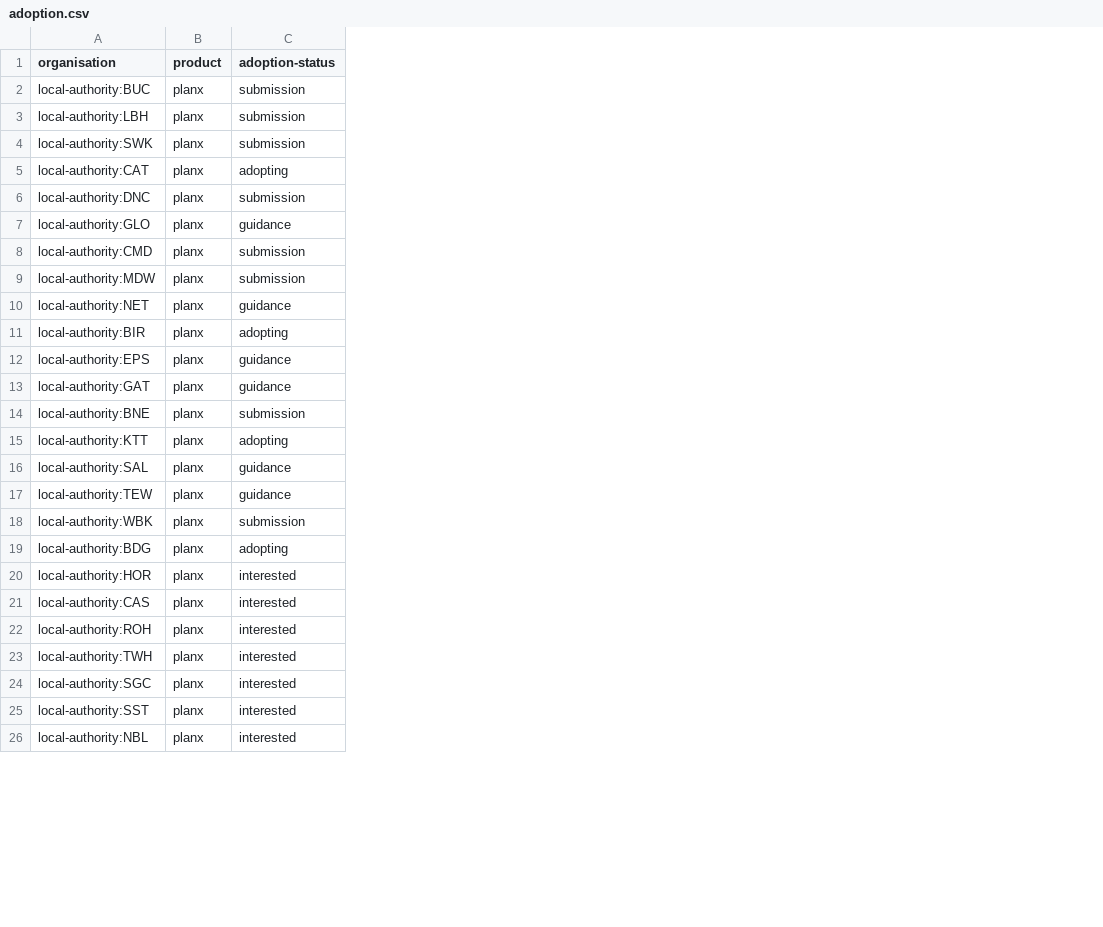
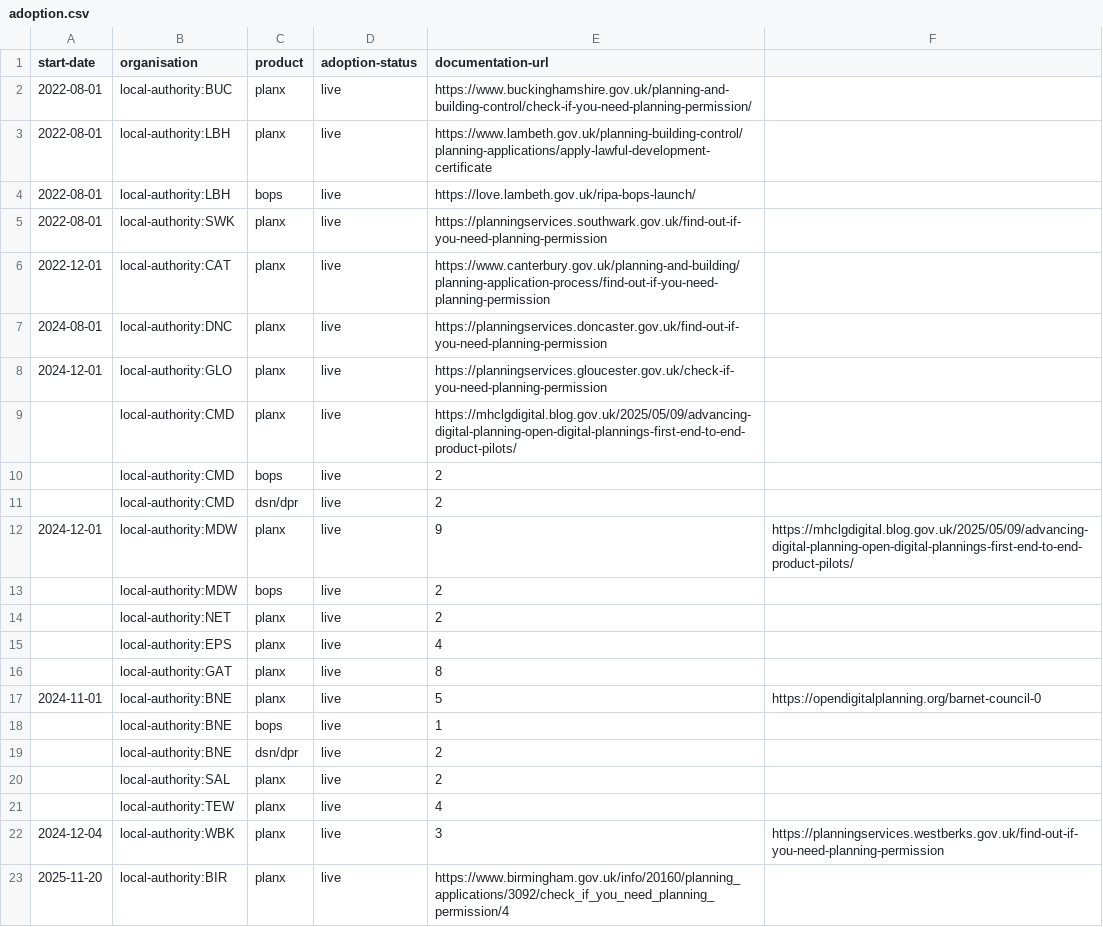
Before and after one commit to digital-land/performance, a CSV file: data/adoption.csv, drawn as a sheet; only a part is shown; removed rows and columns are numbered as before the commit, all else as after; the diff covers the shown part only; the diff names each change by its address in the sheet, - before the commit and + after, or states it on an @@ line.

Commit message:
Adoption updated

```diff
--- a/data/adoption.csv
+++ b/data/adoption.csv
+column A (start-date), rows 2-3: 2022-08-01 | 2022-08-01; rows 5-8: 2022-08-01 | 2022-12-01 | 2024-08-01 | 2024-12-01; row 12: 2024-12-01; row 17: 2024-11-01; rows 22-23: 2024-12-04 | 2025-11-20
+column E (documentation-url), rows 2-3: https://www.buckinghamshire.gov.uk/planning-and-building-control/check-if-you-need-planning-permission/ | https://www.lambeth.gov.uk/planning-building-control/planning-applications/apply-lawful-development-certificate; rows 5-9: https://planningservices.southwark.gov.uk/find-out-if-you-need-planning-permission | https://www.canterbury.gov.uk/planning-and-building/planning-application-process/find-out-if-you-need-planning-permission | https://planningservices.doncaster.gov.uk/find-out-if-you-need-planning-permission | https://planningservices.gloucester.gov.uk/check-if-you-need-planning-permission | https://mhclgdigital.blog.gov.uk/2025/05/09/advancing-digital-planning-open-digital-plannings-first-end-to-end-product-pilots/; row 12: 9; rows 14-17: 2 | 4 | 8 | 5; rows 20-23: 2 | 4 | 3 | https://www.birmingham.gov.uk/info/20160/planning_applications/3092/check_if_you_need_planning_permission/4
+column F, row 12: https://mhclgdigital.blog.gov.uk/2025/05/09/advancing-digital-planning-open-digital-plannings-first-end-to-end-product-pilots/; row 17: https://opendigitalplanning.org/barnet-council-0; row 22: https://planningservices.westberks.gov.uk/find-out-if-you-need-planning-permission
-D2:D3 (adoption-status): submission
+D2:D3 (adoption-status): live
+row 4: 2022-08-01 | local-authority:LBH | bops | live | https://love.lambeth.gov.uk/ripa-bops-launch/
-D5 (adoption-status): submission
+D5 (adoption-status): live
-D6 (adoption-status): adopting
+D6 (adoption-status): live
-D7 (adoption-status): submission
+D7 (adoption-status): live
-D8 (adoption-status): guidance
+D8 (adoption-status): live
-D9 (adoption-status): submission
+D9 (adoption-status): live
+row 10:  | local-authority:CMD | bops | live | 2
+row 11:  | local-authority:CMD | dsn/dpr | live | 2
-D12 (adoption-status): submission
+D12 (adoption-status): live
+row 13:  | local-authority:MDW | bops | live | 2
-D14 (adoption-status): guidance
+D14 (adoption-status): live
-row 11: local-authority:BIR | planx | adopting
-D15:D16 (adoption-status): guidance
+D15:D16 (adoption-status): live
-D17 (adoption-status): submission
+D17 (adoption-status): live
-row 15: local-authority:KTT | planx | adopting
+row 18:  | local-authority:BNE | bops | live | 1
+row 19:  | local-authority:BNE | dsn/dpr | live | 2
-D20:D21 (adoption-status): guidance
+D20:D21 (adoption-status): live
-D22 (adoption-status): submission
+D22 (adoption-status): live
-row 19: local-authority:BDG | planx | adopting
-B23 (organisation): local-authority:HOR
+B23 (organisation): local-authority:BIR
-D23 (adoption-status): interested
+D23 (adoption-status): live
-row 21: local-authority:CAS | planx | interested
-row 22: local-authority:ROH | planx | interested
-row 23: local-authority:TWH | planx | interested
-row 24: local-authority:SGC | planx | interested
-row 25: local-authority:SST | planx | interested
-row 26: local-authority:NBL | planx | interested
```
Also changed, not shown: 3 removed rows elsewhere in this file, 1 other file.
